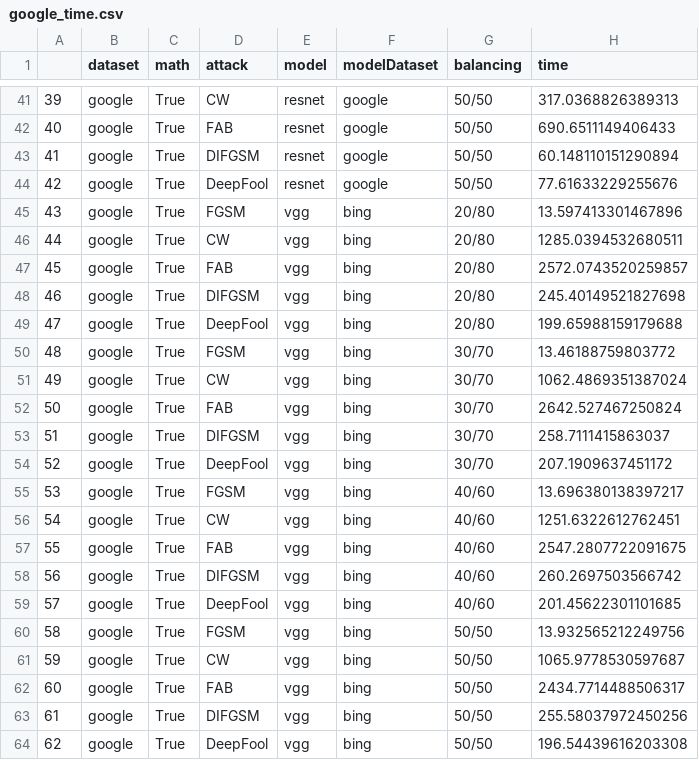
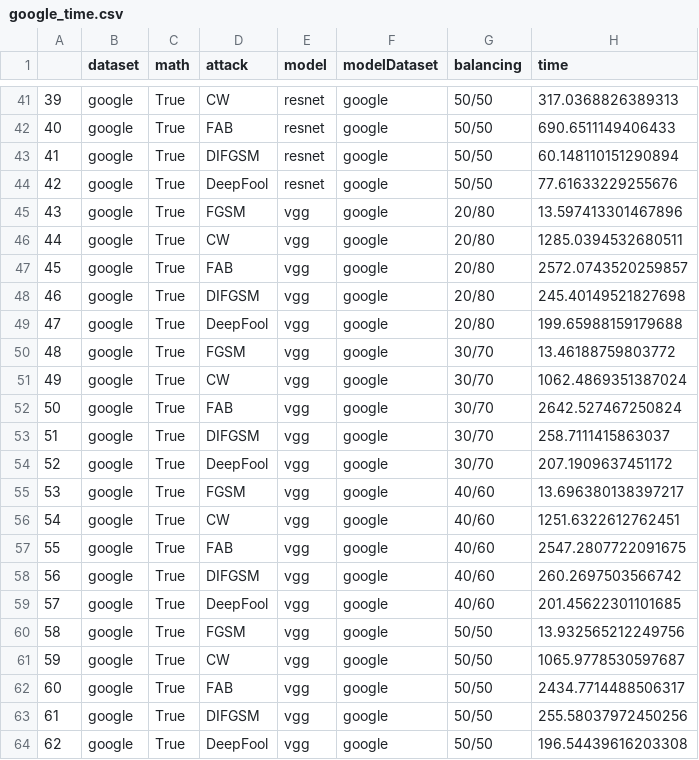
Before and after one commit to luca-martinelli-09/learn-the-art, a CSV file: results/google_time.csv, drawn as a sheet; only a part is shown, gaps mark what is left out.

Commit message:
Fixed google_times

```diff
--- a/results/google_time.csv
+++ b/results/google_time.csv
@@ -44,21 +44,21 @@
 42,google,True,DeepFool,resnet,google,50/50,77.61633229255676
-43,google,True,FGSM,vgg,bing,20/80,13.597413301467896
-44,google,True,CW,vgg,bing,20/80,1285.0394532680511
-45,google,True,FAB,vgg,bing,20/80,2572.0743520259857
-46,google,True,DIFGSM,vgg,bing,20/80,245.40149521827698
-47,google,True,DeepFool,vgg,bing,20/80,199.65988159179688
-48,google,True,FGSM,vgg,bing,30/70,13.46188759803772
-49,google,True,CW,vgg,bing,30/70,1062.4869351387024
-50,google,True,FAB,vgg,bing,30/70,2642.527467250824
-51,google,True,DIFGSM,vgg,bing,30/70,258.7111415863037
-52,google,True,DeepFool,vgg,bing,30/70,207.1909637451172
-53,google,True,FGSM,vgg,bing,40/60,13.696380138397217
-54,google,True,CW,vgg,bing,40/60,1251.6322612762451
-55,google,True,FAB,vgg,bing,40/60,2547.2807722091675
-56,google,True,DIFGSM,vgg,bing,40/60,260.2697503566742
-57,google,True,DeepFool,vgg,bing,40/60,201.45622301101685
-58,google,True,FGSM,vgg,bing,50/50,13.932565212249756
-59,google,True,CW,vgg,bing,50/50,1065.9778530597687
-60,google,True,FAB,vgg,bing,50/50,2434.7714488506317
-61,google,True,DIFGSM,vgg,bing,50/50,255.58037972450256
-62,google,True,DeepFool,vgg,bing,50/50,196.54439616203308
+43,google,True,FGSM,vgg,google,20/80,13.597413301467896
+44,google,True,CW,vgg,google,20/80,1285.0394532680511
+45,google,True,FAB,vgg,google,20/80,2572.0743520259857
+46,google,True,DIFGSM,vgg,google,20/80,245.40149521827698
+47,google,True,DeepFool,vgg,google,20/80,199.65988159179688
+48,google,True,FGSM,vgg,google,30/70,13.46188759803772
+49,google,True,CW,vgg,google,30/70,1062.4869351387024
+50,google,True,FAB,vgg,google,30/70,2642.527467250824
+51,google,True,DIFGSM,vgg,google,30/70,258.7111415863037
+52,google,True,DeepFool,vgg,google,30/70,207.1909637451172
+53,google,True,FGSM,vgg,google,40/60,13.696380138397217
+54,google,True,CW,vgg,google,40/60,1251.6322612762451
+55,google,True,FAB,vgg,google,40/60,2547.2807722091675
+56,google,True,DIFGSM,vgg,google,40/60,260.2697503566742
+57,google,True,DeepFool,vgg,google,40/60,201.45622301101685
+58,google,True,FGSM,vgg,google,50/50,13.932565212249756
+59,google,True,CW,vgg,google,50/50,1065.9778530597687
+60,google,True,FAB,vgg,google,50/50,2434.7714488506317
+61,google,True,DIFGSM,vgg,google,50/50,255.58037972450256
+62,google,True,DeepFool,vgg,google,50/50,196.54439616203308
```
